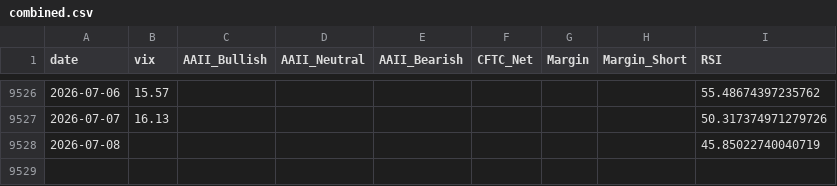
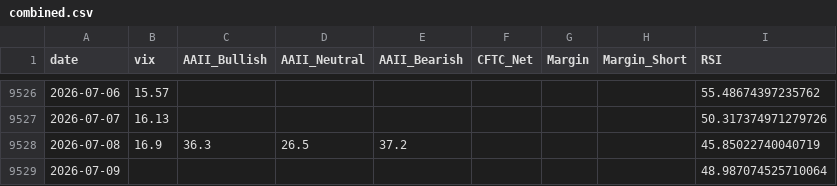
Before and after one commit to yasunogithub/market-reminder, a CSV file: data/combined.csv, drawn as a sheet; only a part is shown, gaps mark what is left out.

```diff
--- a/data/combined.csv
+++ b/data/combined.csv
@@ -9527,2 +9527,3 @@
 2026-07-07,16.13,,,,,,,50.317374971279726
-2026-07-08,,,,,,,,45.85022740040719
+2026-07-08,16.9,36.3,26.5,37.2,,,,45.85022740040719
+2026-07-09,,,,,,,,48.987074525710064
```
Also changed, not shown: data/NIKKEI_OFFICIAL_rsi.csv, data/aaii.csv, 5 other files.
